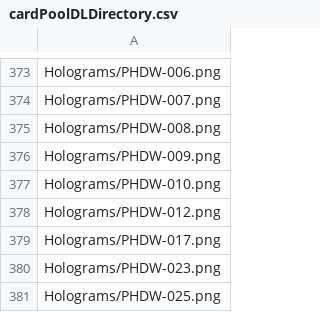
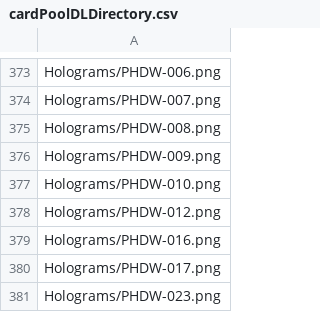
Before and after one commit to KyoukaiClient/liveCardPool, a CSV file: cardPoolDLDirectory.csv, drawn as a sheet; only a part is shown, gaps mark what is left out; the shorter side is filled out with more unchanged rows; the diff names each change by its address in the sheet, - before the commit and + after, or states it on an @@ line.

```diff
--- a/cardPoolDLDirectory.csv
+++ b/cardPoolDLDirectory.csv
+row 379: Holograms/PHDW-016.png
```
Also changed, not shown: 3 other files.
